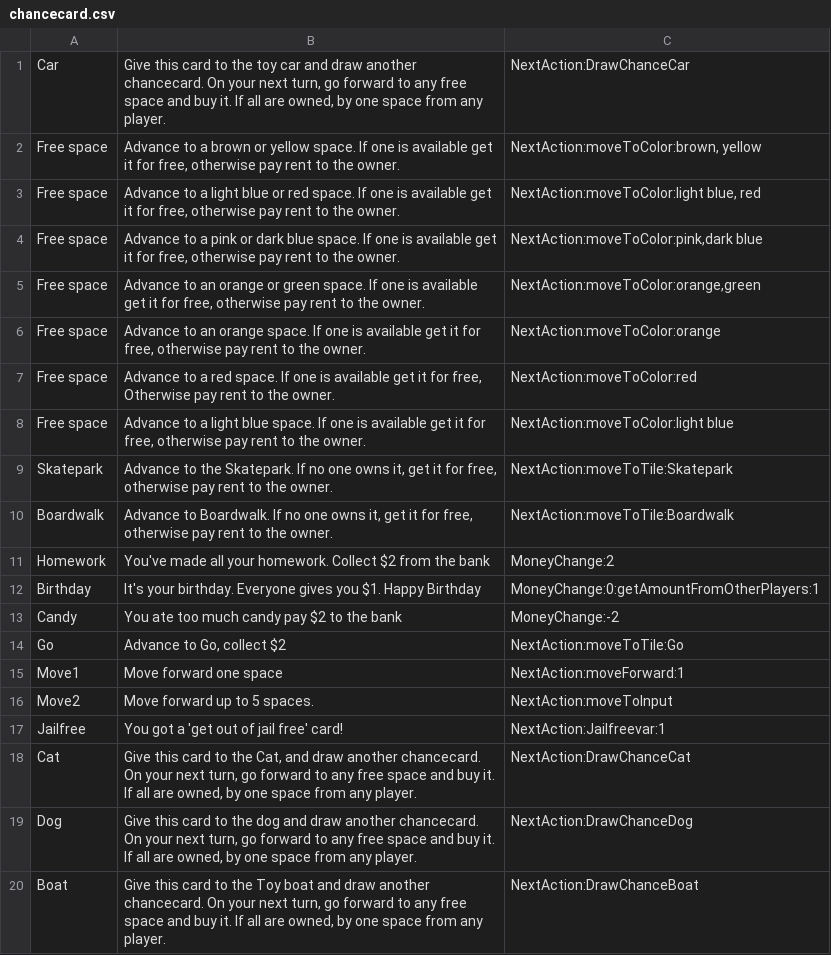
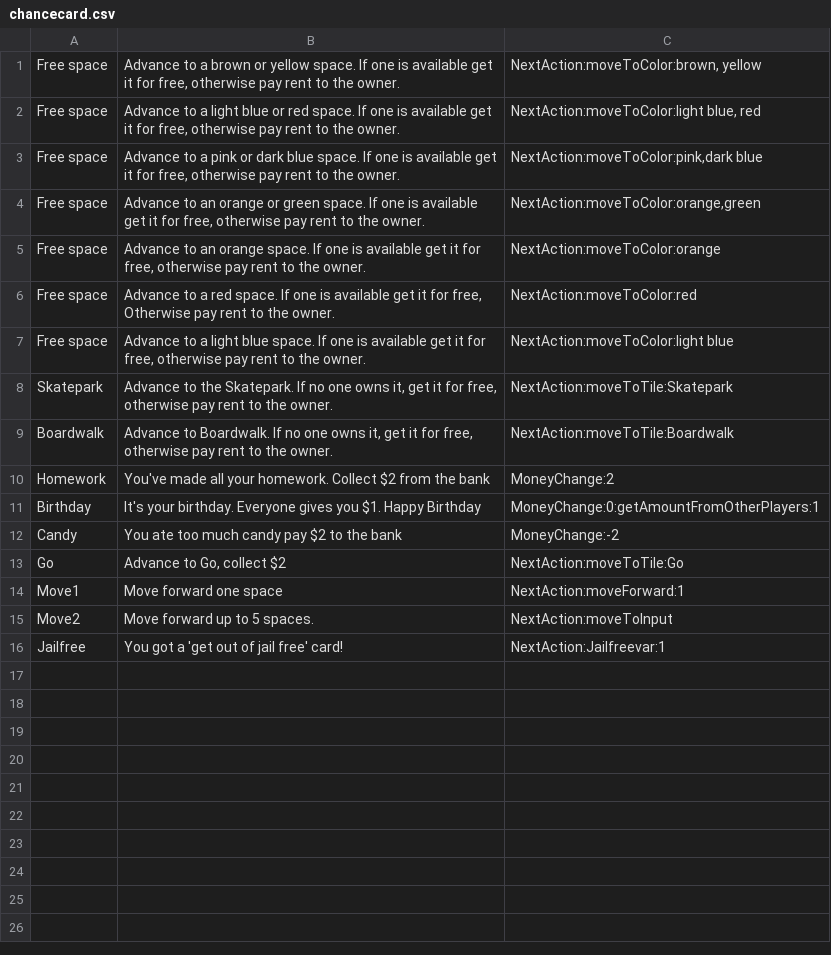
Before and after one commit to adel051700/G07_CDIO3, a CSV file: chancecard.csv, drawn as a sheet.

```diff
--- a/chancecard.csv
+++ b/chancecard.csv
@@ -1,2 +1 @@
-Car;Give this card to the toy car and draw another chancecard. On your next turn, go forward to any free space and buy it. If all are owned, by one space from any player.;NextAction:DrawChanceCar
 Free space;Advance to a brown or yellow space. If one is available get it for free, otherwise pay rent to the owner.;NextAction:moveToColor:brown, yellow
@@ -17,4 +16 @@ Move2;Move forward up to 5 spaces.;NextAction:moveToInput
 Jailfree;You got a 'get out of jail free' card!;NextAction:Jailfreevar:1
-Cat;Give this card to the Cat, and draw another chancecard. On your next turn, go forward to any free space and buy it. If all are owned, by one space from any player.;NextAction:DrawChanceCat
-Dog;Give this card to the dog and draw another chancecard. On your next turn, go forward to any free space and buy it. If all are owned, by one space from any player.;NextAction:DrawChanceDog
-Boat;Give this card to the Toy boat and draw another chancecard. On your next turn, go forward to any free space and buy it. If all are owned, by one space from any player.;NextAction:DrawChanceBoat
```
Also changed, not shown: 1 other file.
